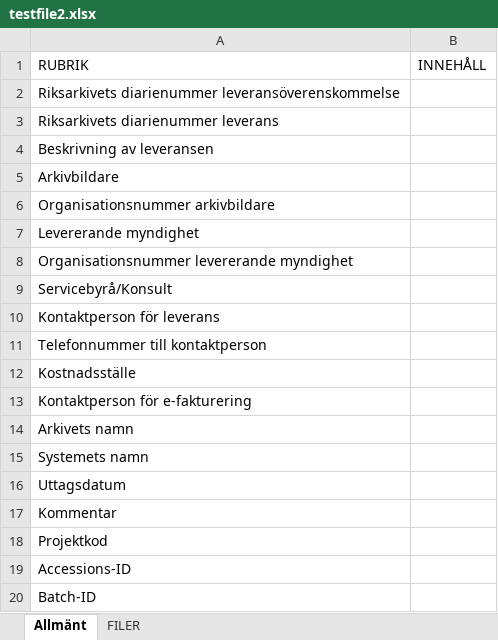
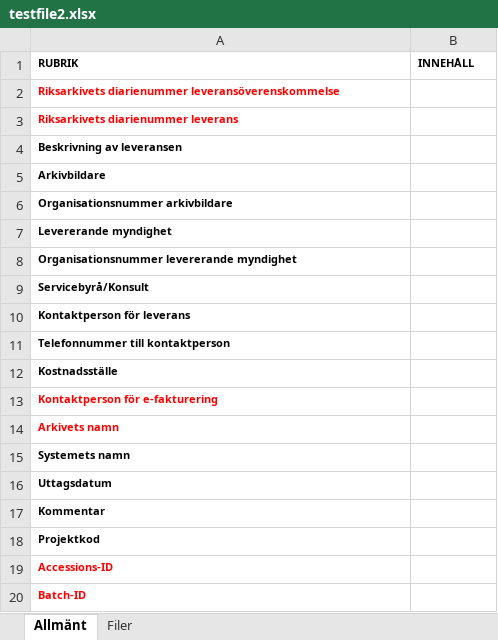
Before and after one commit to FeedTown/testArkivItApp, an Excel workbook: testfile2.xlsx, sheet Allmänt, drawn as a sheet; values as stored, in another font and other column widths than the file's, no borders; the diff names each change by its address in the sheet, - before the commit and + after, or states it on an @@ line.

```diff
--- a/testfile2.xlsx (sheet Allmänt)
+++ b/testfile2.xlsx (sheet Allmänt)
-sheet tab: FILER
+sheet tab: Filer
-A1:B1 bold: off
+A1:B1 bold: on, text size: smaller
-A2:A20 bold: off
+A2:A20 bold: on, text size: smaller
-A2:A3 text colour: black
+A2:A3 text colour: #FF0000
-A13:A14 text colour: black
+A13:A14 text colour: #FF0000
-A19:A20 text colour: black
+A19:A20 text colour: #FF0000
```
Also changed, not shown: sheet Filer, 3 other files.
